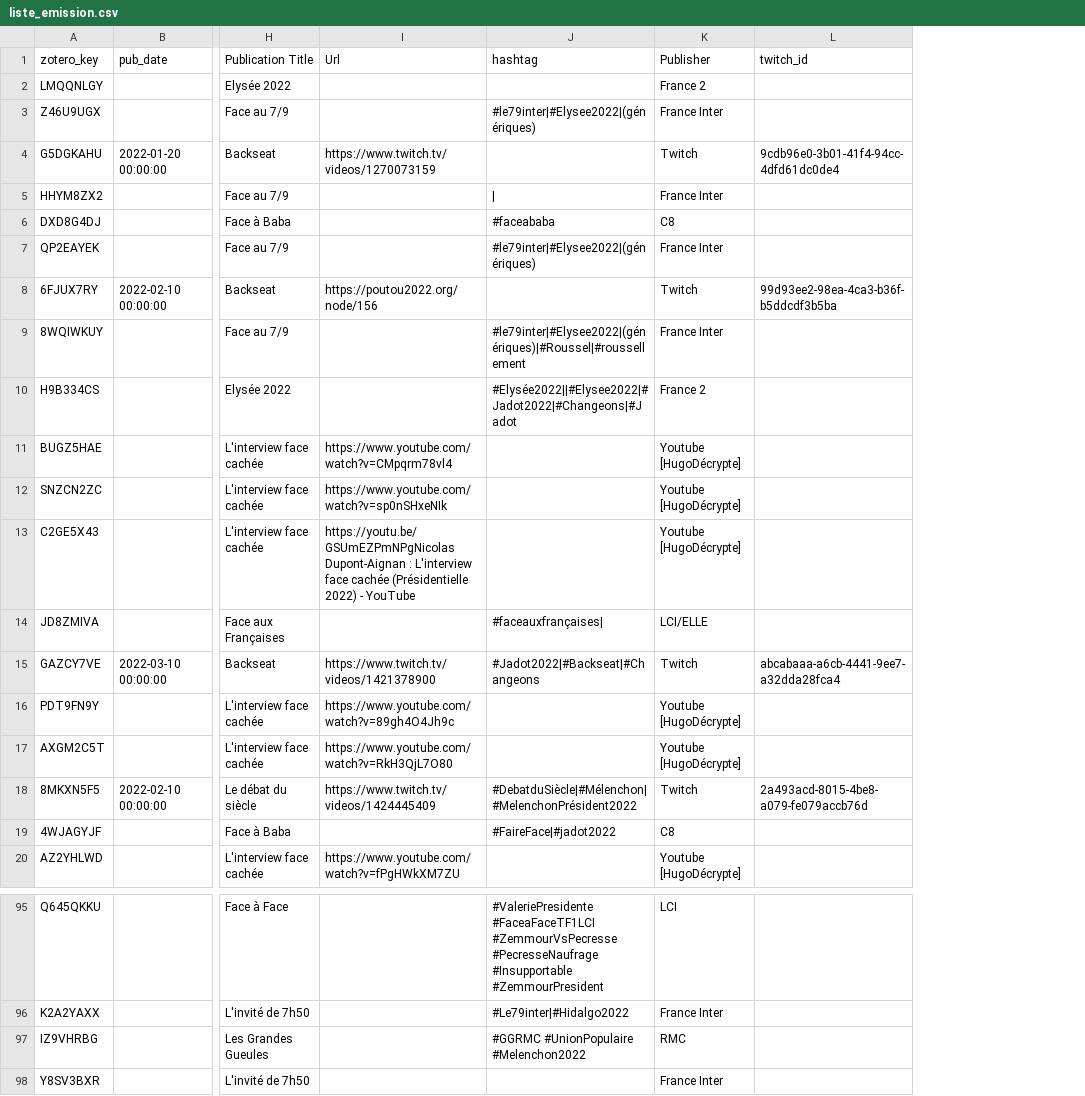
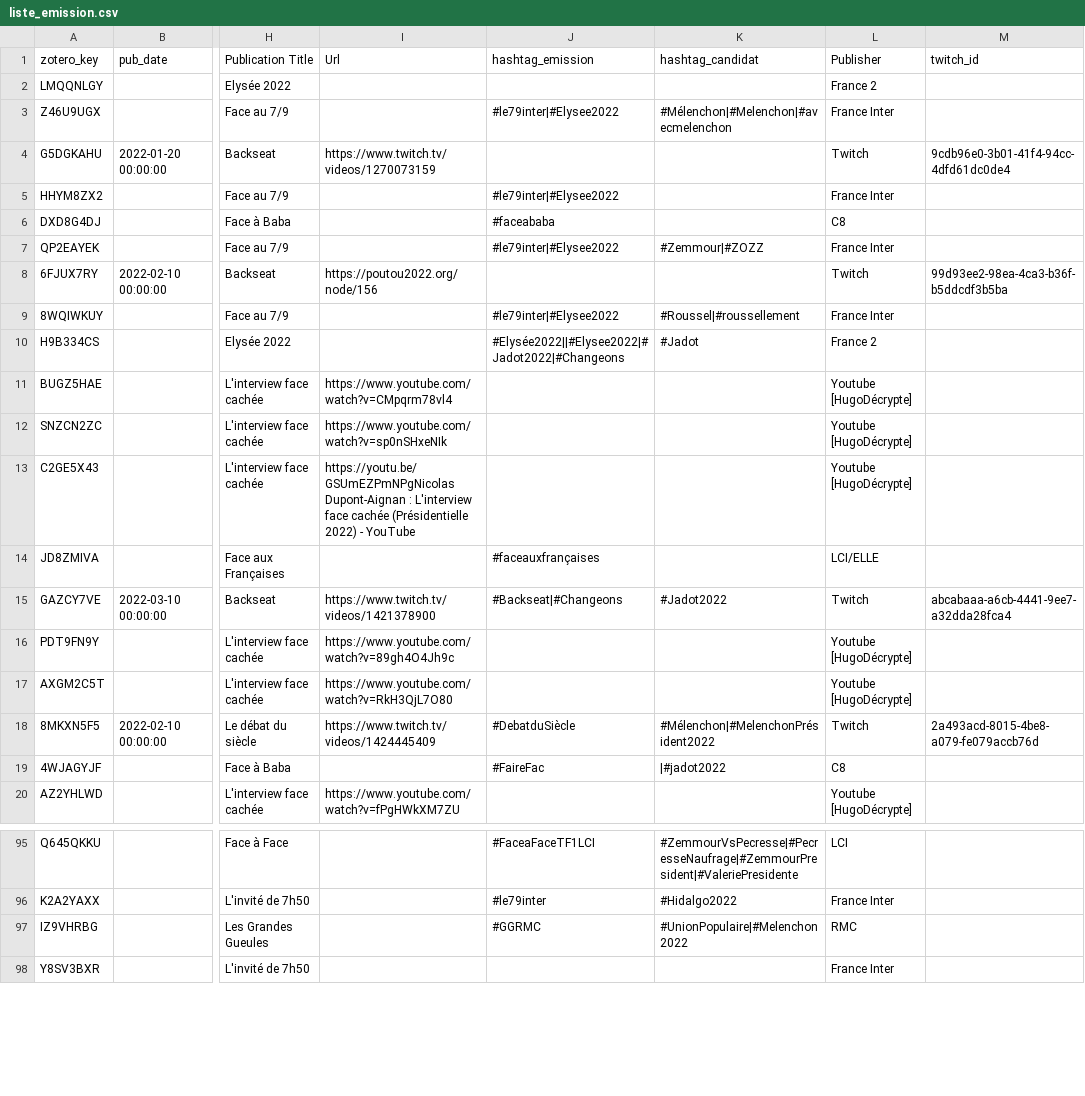
Before and after one commit to luneauaymeric/build_corpus, a CSV file: script/liste_emission.csv, drawn as a sheet; only a part is shown, gaps mark what is left out; the diff covers the shown part only; the diff names each change by its address in the sheet, - before the commit and + after, or states it on an @@ line.

```diff
--- a/script/liste_emission.csv
+++ b/script/liste_emission.csv
+column K (hashtag_candidat), rows 3-19: #Mélenchon|#Melenchon|#avecmelenchon |  |  |  | #Zemmour|#ZOZZ |  | #Roussel|#roussellement | #Jadot |  |  |  |  | #Jadot2022 |  |  | #Mélenchon|#MelenchonPrésident2022 | |#jadot2022; rows 95-97: #ZemmourVsPecresse|#PecresseNaufrage|#ZemmourPresident|#ValeriePresidente | #Hidalgo2022 | #UnionPopulaire|#Melenchon2022
-J1: hashtag
+J1: hashtag_emission
-J3 (hashtag_emission): #le79inter|#Elysee2022|(génériques)
+J3 (hashtag_emission): #le79inter|#Elysee2022
-J5 (hashtag_emission): |
+J5 (hashtag_emission): #le79inter|#Elysee2022
-J7 (hashtag_emission): #le79inter|#Elysee2022|(génériques)
+J7 (hashtag_emission): #le79inter|#Elysee2022
-J9 (hashtag_emission): #le79inter|#Elysee2022|(génériques)|#Roussel|#roussellement
+J9 (hashtag_emission): #le79inter|#Elysee2022
-J10 (hashtag_emission): #Elysée2022||#Elysee2022|#Jadot2022|#Changeons|#Jadot
+J10 (hashtag_emission): #Elysée2022||#Elysee2022|#Jadot2022|#Changeons
-J14 (hashtag_emission): #faceauxfrançaises|
+J14 (hashtag_emission): #faceauxfrançaises
-J15 (hashtag_emission): #Jadot2022|#Backseat|#Changeons
+J15 (hashtag_emission): #Backseat|#Changeons
-J18 (hashtag_emission): #DebatduSiècle|#Mélenchon|#MelenchonPrésident2022
+J18 (hashtag_emission): #DebatduSiècle
-J19 (hashtag_emission): #FaireFace|#jadot2022
+J19 (hashtag_emission): #FaireFac
-J95 (hashtag_emission): #ValeriePresidente #FaceaFaceTF1LCI #ZemmourVsPecresse #PecresseNaufrage #Insupportable #ZemmourPresident
+J95 (hashtag_emission): #FaceaFaceTF1LCI
-J96 (hashtag_emission): #Le79inter|#Hidalgo2022
+J96 (hashtag_emission): #le79inter
-J97 (hashtag_emission): #GGRMC #UnionPopulaire #Melenchon2022
+J97 (hashtag_emission): #GGRMC
```
Also changed, not shown: 41 edited cells elsewhere in this file, 4 other files.
